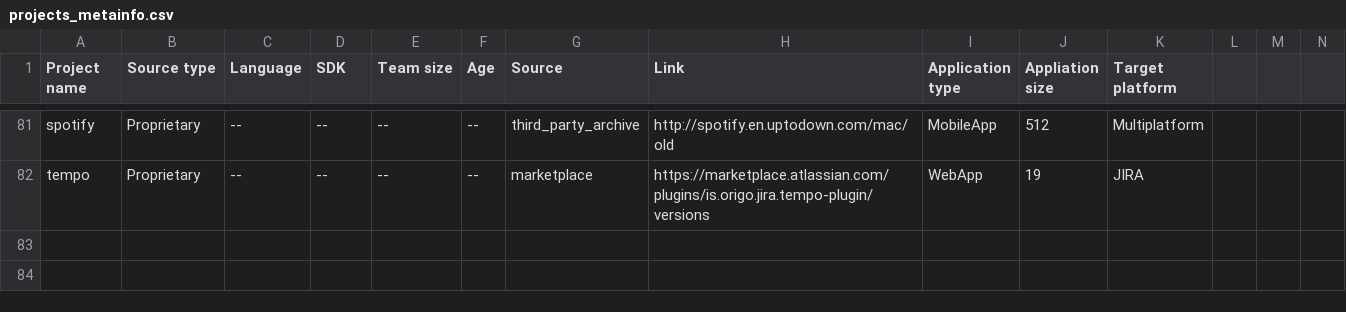
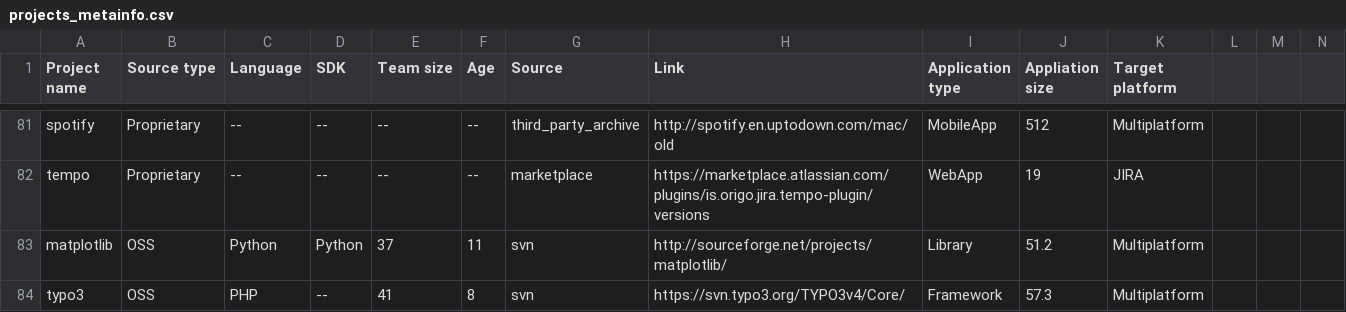
Before and after one commit to altern/VersionNumberingAnalyzer, a CSV file: data/projects_metainfo.csv, drawn as a sheet; only a part is shown, gaps mark what is left out; rows hold the shown columns only; the diff names each change by its address in the sheet, - before the commit and + after, or states it on an @@ line.

Commit message:
added 2 svn projects

```diff
--- a/data/projects_metainfo.csv
+++ b/data/projects_metainfo.csv
+row 83: matplotlib | OSS | Python | Python | 37 | 11 | svn | http://sourceforge.net/projects/matplotlib/ | Library | 51.2 | Multiplatform
+row 84: typo3 | OSS | PHP | -- | 41 | 8 | svn | https://svn.typo3.org/TYPO3v4/Core/ | Framework | 57.3 | Multiplatform
```
Also changed, not shown: 2 other files.
